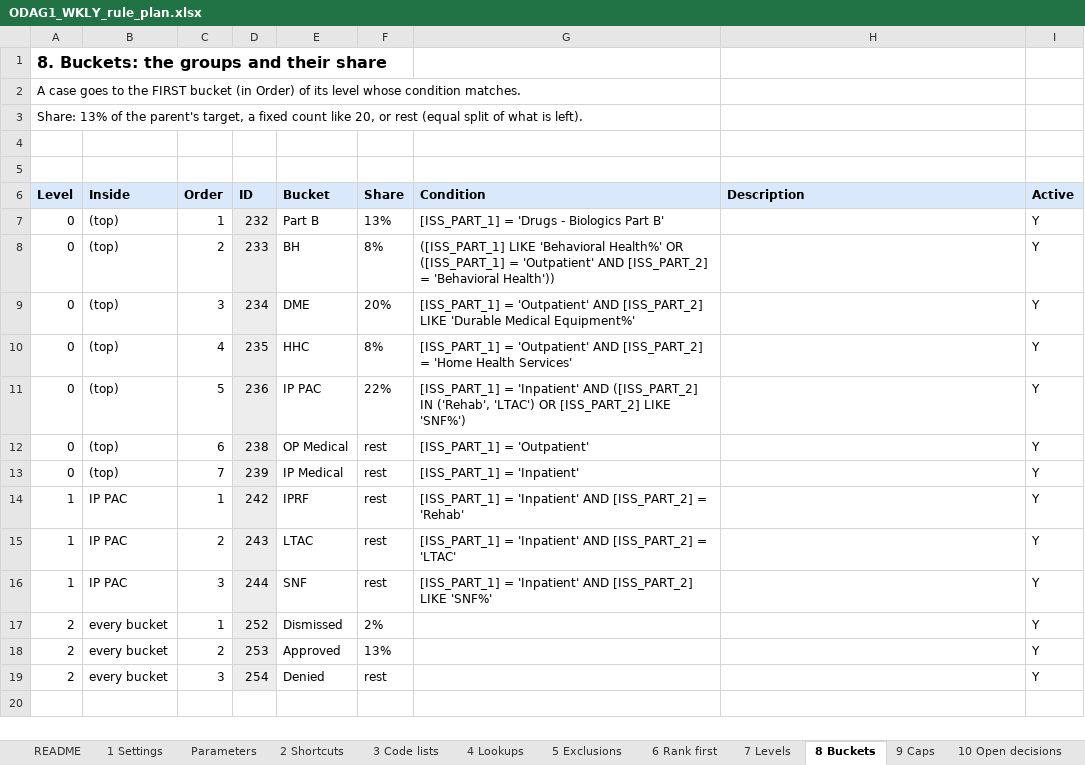
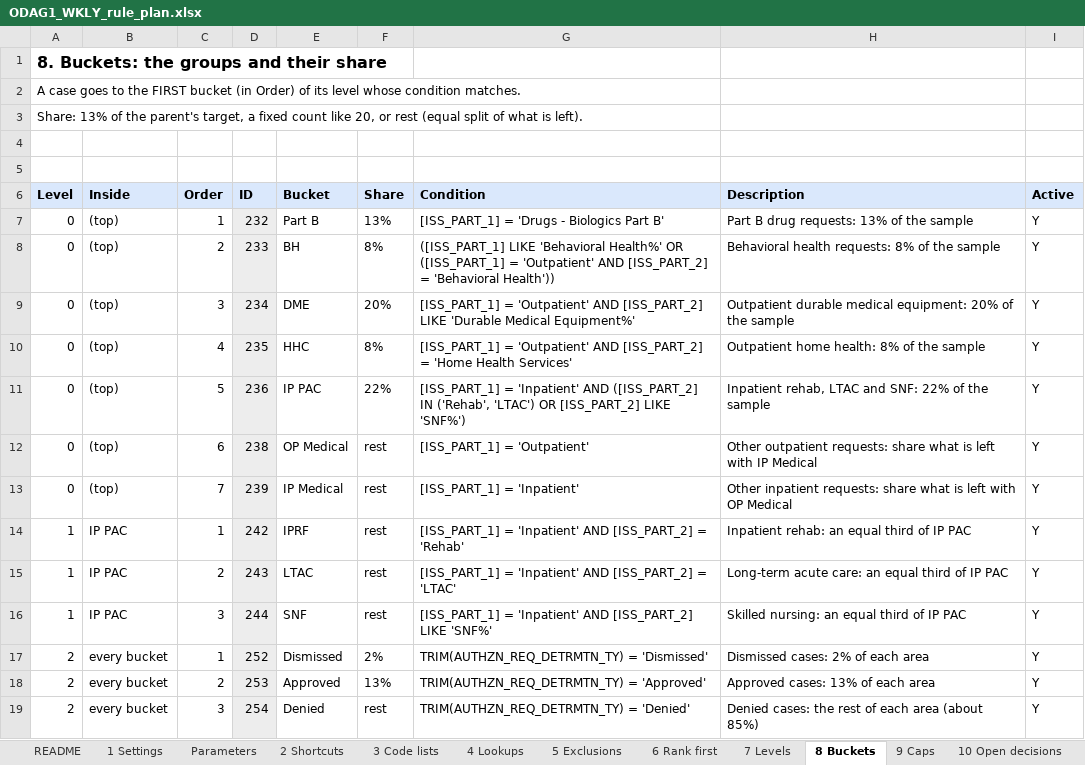
Before and after one commit to trinathgundavaram/sampling, an Excel workbook: airflow_resources/docs/ODAG1_WKLY_rule_plan.xlsx, sheet 8 Buckets, drawn as a sheet; values as stored, in another font and other column widths than the file's, no borders; the diff names each change by its address in the sheet, - before the commit and + after, or states it on an @@ line.

```diff
--- a/airflow_resources/docs/ODAG1_WKLY_rule_plan.xlsx (sheet 8 Buckets)
+++ b/airflow_resources/docs/ODAG1_WKLY_rule_plan.xlsx (sheet 8 Buckets)
-H7 (Description): (empty)
+H7 (Description): Part B drug requests: 13% of the sample
-H8 (Description): (empty)
+H8 (Description): Behavioral health requests: 8% of the sample
-H9 (Description): (empty)
+H9 (Description): Outpatient durable medical equipment: 20% of the sample
-H10 (Description): (empty)
+H10 (Description): Outpatient home health: 8% of the sample
-H11 (Description): (empty)
+H11 (Description): Inpatient rehab, LTAC and SNF: 22% of the sample
-H12 (Description): (empty)
+H12 (Description): Other outpatient requests: share what is left with IP Medical
-H13 (Description): (empty)
+H13 (Description): Other inpatient requests: share what is left with OP Medical
-H14 (Description): (empty)
+H14 (Description): Inpatient rehab: an equal third of IP PAC
-H15 (Description): (empty)
+H15 (Description): Long-term acute care: an equal third of IP PAC
-H16 (Description): (empty)
+H16 (Description): Skilled nursing: an equal third of IP PAC
-G17 (Condition): (empty)
+G17 (Condition): TRIM(AUTHZN_REQ_DETRMTN_TY) = 'Dismissed'
-H17 (Description): (empty)
+H17 (Description): Dismissed cases: 2% of each area
-G18 (Condition): (empty)
+G18 (Condition): TRIM(AUTHZN_REQ_DETRMTN_TY) = 'Approved'
-H18 (Description): (empty)
+H18 (Description): Approved cases: 13% of each area
-G19 (Condition): (empty)
+G19 (Condition): TRIM(AUTHZN_REQ_DETRMTN_TY) = 'Denied'
-H19 (Description): (empty)
+H19 (Description): Denied cases: the rest of each area (about 85%)
```
Also changed, not shown: sheet B SamplingRule (gen), sheet C INSERTs (gen), sheet 6 Rank first, sheet 7 Levels, sheet 5 Exclusions, sheet D Compare with current, 6 more sheets, airflow_resources/docs/ODAG1_WKLY_simple_rule_table.xlsx, 10 other files.
